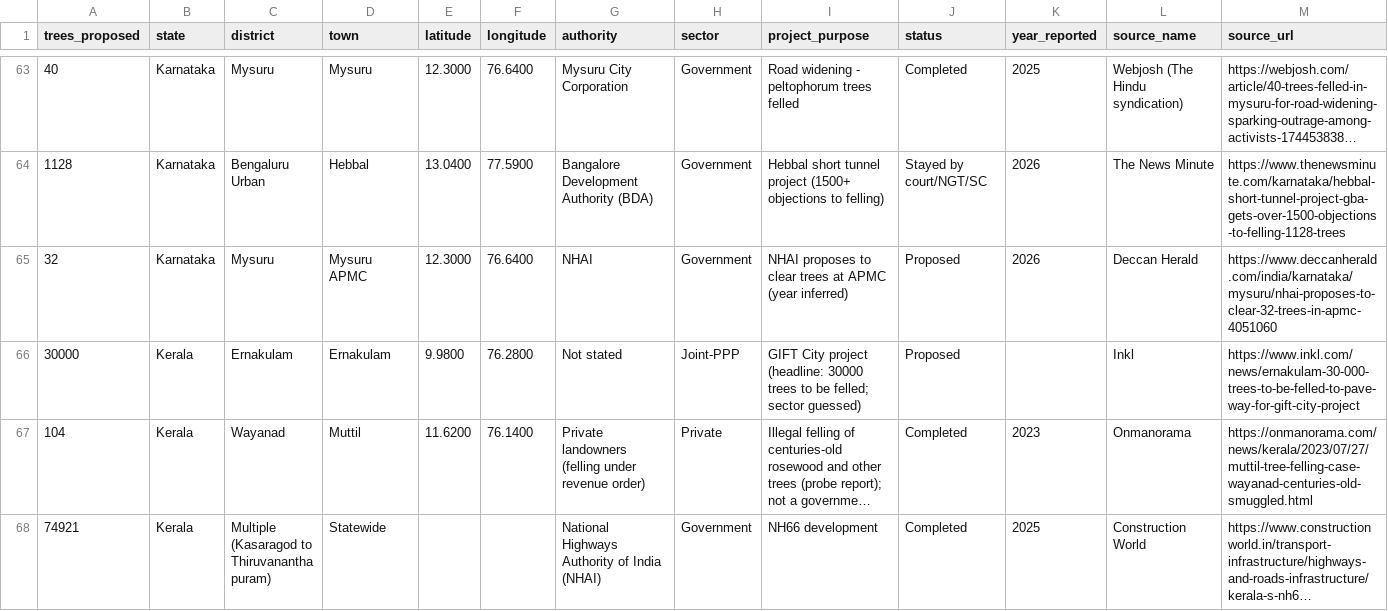
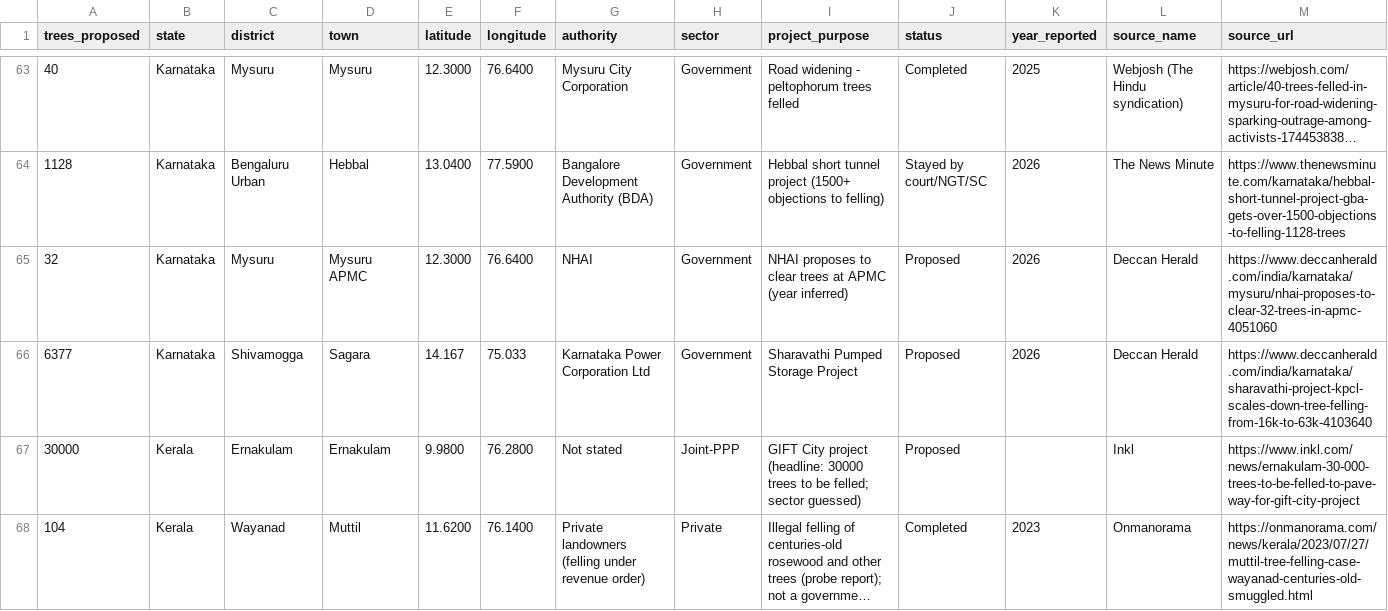
Before and after one commit to indiatreeloss/treelossdatabase, a CSV file: trees_felling_india.csv, drawn as a sheet; only a part is shown, gaps mark what is left out; the shorter side is filled out with more unchanged rows; long unchanged cells end in …; rows hold the shown columns only; the diff names each change by its address in the sheet, - before the commit and + after, or states it on an @@ line.

Commit message:
Adding Sharavathi Pumped Storage Project

```diff
--- a/trees_felling_india.csv
+++ b/trees_felling_india.csv
+row 66: 6377 | Karnataka | Shivamogga | Sagara | 14.167 | 75.033 | Karnataka Power Corporation Ltd | Government | Sharavathi Pumped Storage Project | Proposed | 2026 | Deccan Herald | https://www.deccanherald.com/india/karnataka/sharavathi-project-kpcl-scales-down-tree-felling-from-16k-to-63k-4103640
```
